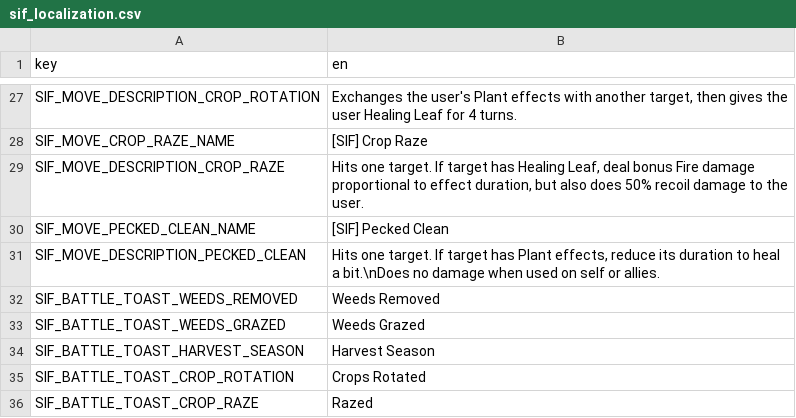
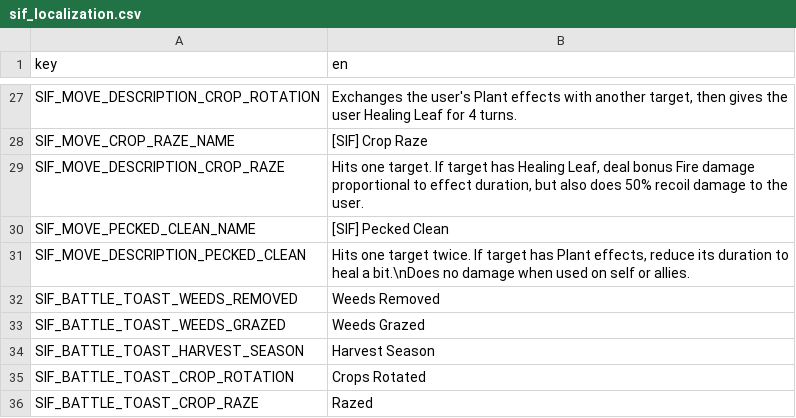
Before and after one commit to TheOnly8Z/CassetteBeasts_SynergyIsFun, a CSV file: sif_localization.csv, drawn as a sheet; only a part is shown, gaps mark what is left out.

```diff
--- a/sif_localization.csv
+++ b/sif_localization.csv
@@ -30,3 +30,3 @@ SIF_MOVE_DESCRIPTION_CROP_RAZE,"Hits one target. If target has Healing Leaf, dea
 SIF_MOVE_PECKED_CLEAN_NAME,[SIF] Pecked Clean
-SIF_MOVE_DESCRIPTION_PECKED_CLEAN,"Hits one target. If target has Plant effects, reduce its duration to heal a bit.\nDoes no damage when used on self or allies."
+SIF_MOVE_DESCRIPTION_PECKED_CLEAN,"Hits one target twice. If target has Plant effects, reduce its duration to heal a bit.\nDoes no damage when used on self or allies."
 SIF_BATTLE_TOAST_WEEDS_REMOVED,Weeds Removed
```
Also changed, not shown: 15 other files.
